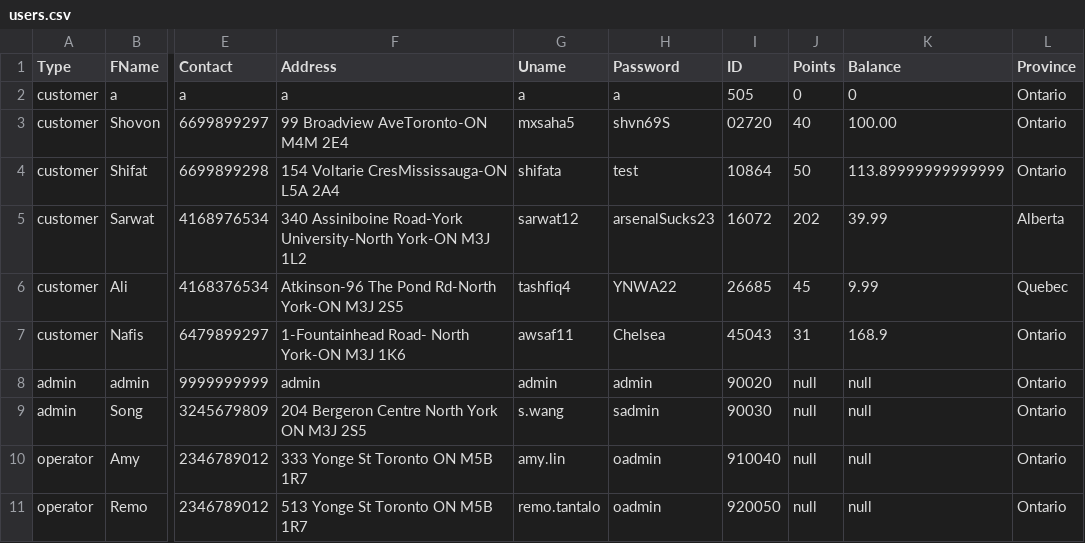
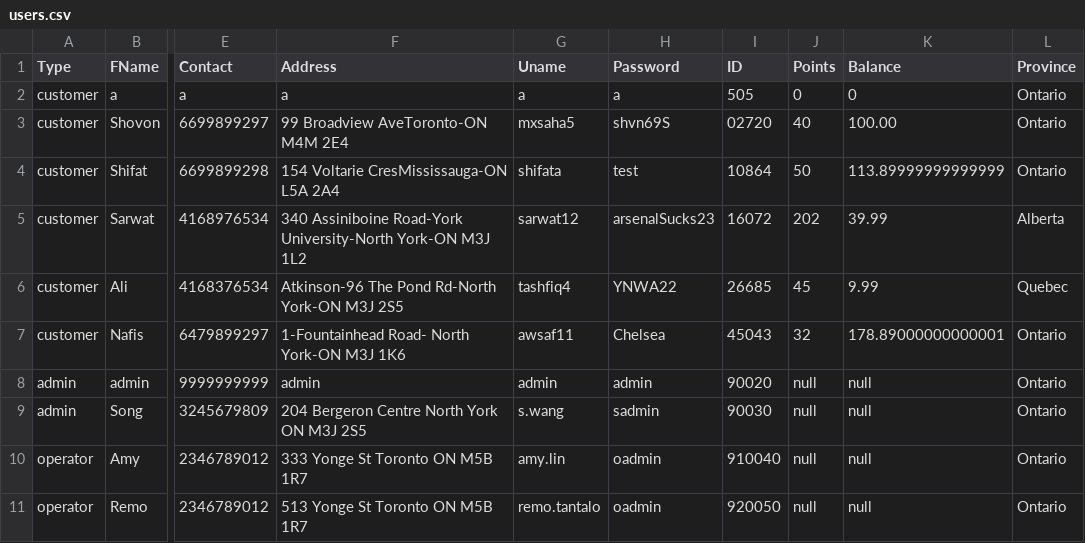
Before and after one commit to shifata/retailManagement, a CSV file: src/main/java/database/users.csv, drawn as a sheet; only a part is shown, gaps mark what is left out; the diff names each change by its address in the sheet, - before the commit and + after, or states it on an @@ line.

```diff
--- a/src/main/java/database/users.csv
+++ b/src/main/java/database/users.csv
-J7 (Points): 31
+J7 (Points): 32
-K7 (Balance): 168.9
+K7 (Balance): 178.89000000000001
```
Also changed, not shown: src/main/java/database/movies.csv, src/main/java/database/orders.csv, 11 other files.
